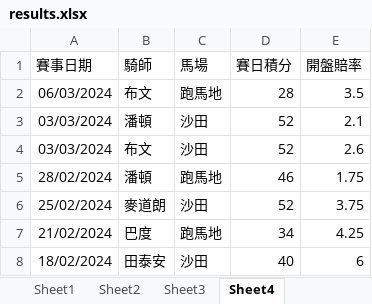
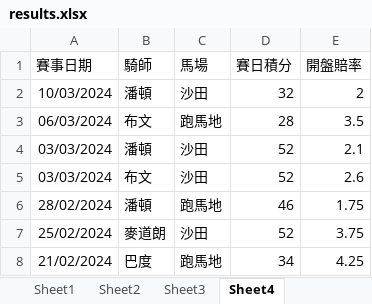
Before and after one commit to terrysclaw/download-racing-result, an Excel workbook: results.xlsx, sheet Sheet4, drawn as a sheet; only a part is shown; the shorter side is filled out with more unchanged rows; values as stored, in another font and other column widths than the file's, no borders; the diff names each change by its address in the sheet, - before the commit and + after, or states it on an @@ line.

```diff
--- a/results.xlsx (sheet Sheet4)
+++ b/results.xlsx (sheet Sheet4)
+row 2: 10/03/2024 | 潘頓 | 沙田 | 32 | 2
```
Also changed, not shown: sheet Sheet1, sheet Sheet2, sheet Sheet3, 1 other file.
